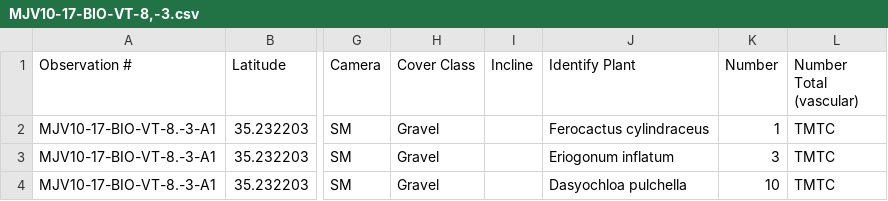
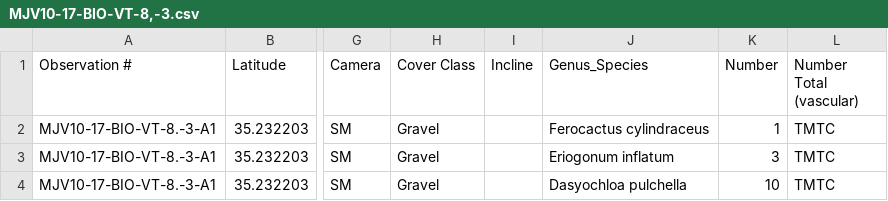
Before and after one commit to d-berkowitz/mnp_spatial_phylo, a CSV file: data/raw/spatial/MJV10-17-BIO-VT-8,-3.csv, drawn as a sheet; only a part is shown, gaps mark what is left out; the diff names each change by its address in the sheet, - before the commit and + after, or states it on an @@ line.

```diff
--- a/data/raw/spatial/MJV10-17-BIO-VT-8,-3.csv
+++ b/data/raw/spatial/MJV10-17-BIO-VT-8,-3.csv
-J1: Identify Plant
+J1: Genus_Species
```
Also changed, not shown: data/clean/taxa_list.csv, data/raw/spatial/PartialMJV19-19-BIO-VT-1,7.csv, 22 other files.
